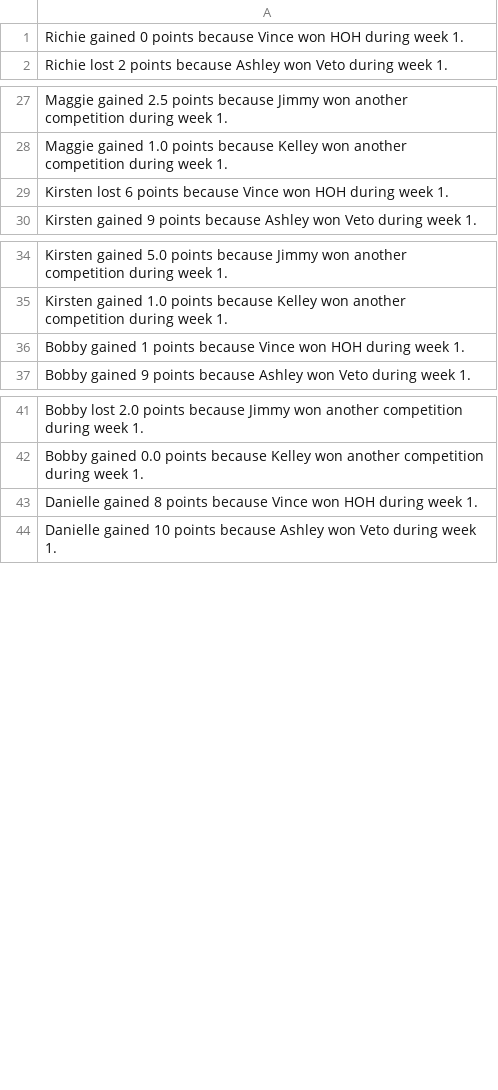
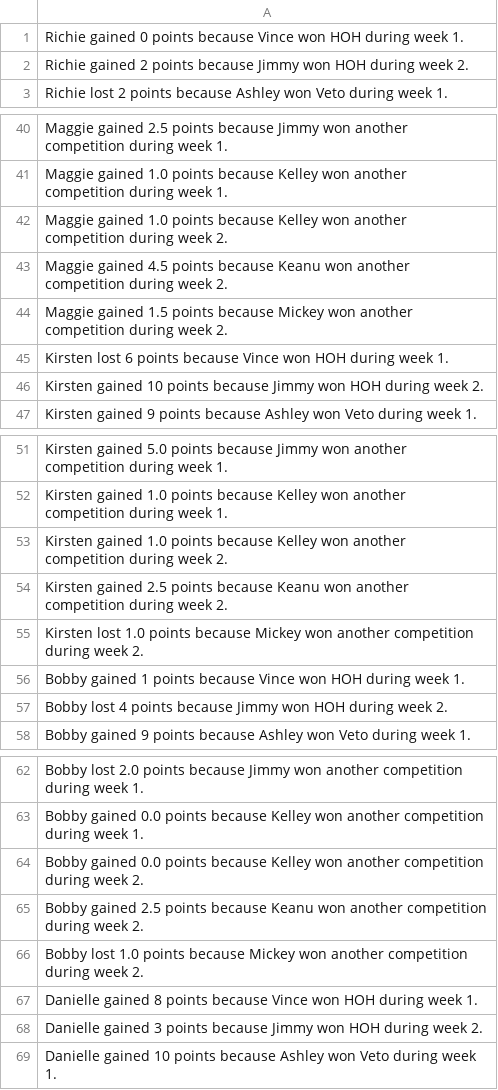
Before and after one commit to rclavey/big_brother, a CSV file: data/log.csv, drawn as a sheet; only a part is shown, gaps mark what is left out; the diff covers the shown part only; the diff names each change by its address in the sheet, - before the commit and + after, or states it on an @@ line.

```diff
--- a/data/log.csv
+++ b/data/log.csv
+row 2: Richie gained 2 points because Jimmy won HOH during week 2.
+row 42: Maggie gained 1.0 points because Kelley won another competition during week 2.
+row 43: Maggie gained 4.5 points because Keanu won another competition during week 2.
+row 44: Maggie gained 1.5 points because Mickey won another competition during week 2.
+row 46: Kirsten gained 10 points because Jimmy won HOH during week 2.
+row 53: Kirsten gained 1.0 points because Kelley won another competition during week 2.
+row 54: Kirsten gained 2.5 points because Keanu won another competition during week 2.
+row 55: Kirsten lost 1.0 points because Mickey won another competition during week 2.
+row 57: Bobby lost 4 points because Jimmy won HOH during week 2.
+row 64: Bobby gained 0.0 points because Kelley won another competition during week 2.
+row 65: Bobby gained 2.5 points because Keanu won another competition during week 2.
+row 66: Bobby lost 1.0 points because Mickey won another competition during week 2.
+row 68: Danielle gained 3 points because Jimmy won HOH during week 2.
```
Also changed, not shown: 55 added rows elsewhere in this file, data/points.csv, 6 other files.
